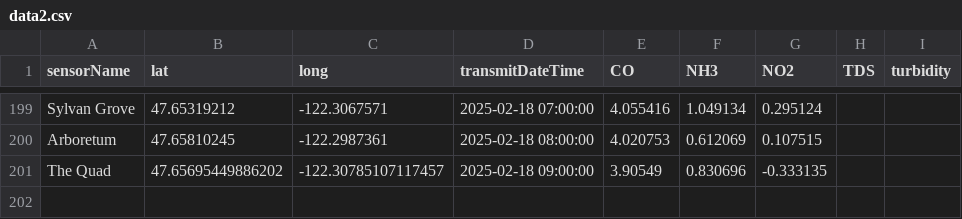
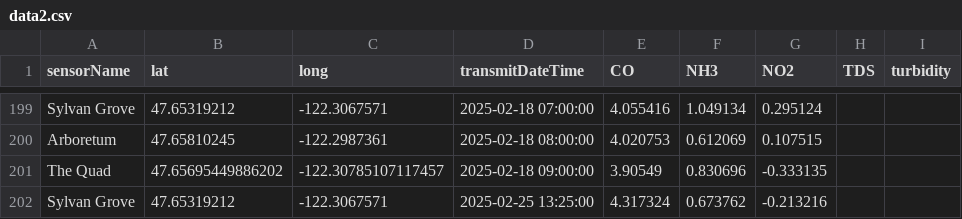
Before and after one commit to jmistr13/WESS, a CSV file: DataAnalysis/appDev/data2.csv, drawn as a sheet; only a part is shown, gaps mark what is left out; the diff names each change by its address in the sheet, - before the commit and + after, or states it on an @@ line.

```diff
--- a/DataAnalysis/appDev/data2.csv
+++ b/DataAnalysis/appDev/data2.csv
+row 202: Sylvan Grove | 47.65319212 | -122.3067571 | 2025-02-25 13:25:00 | 4.317324 | 0.673762 | -0.213216
```
Also changed, not shown: newdata.csv, 4 other files.
